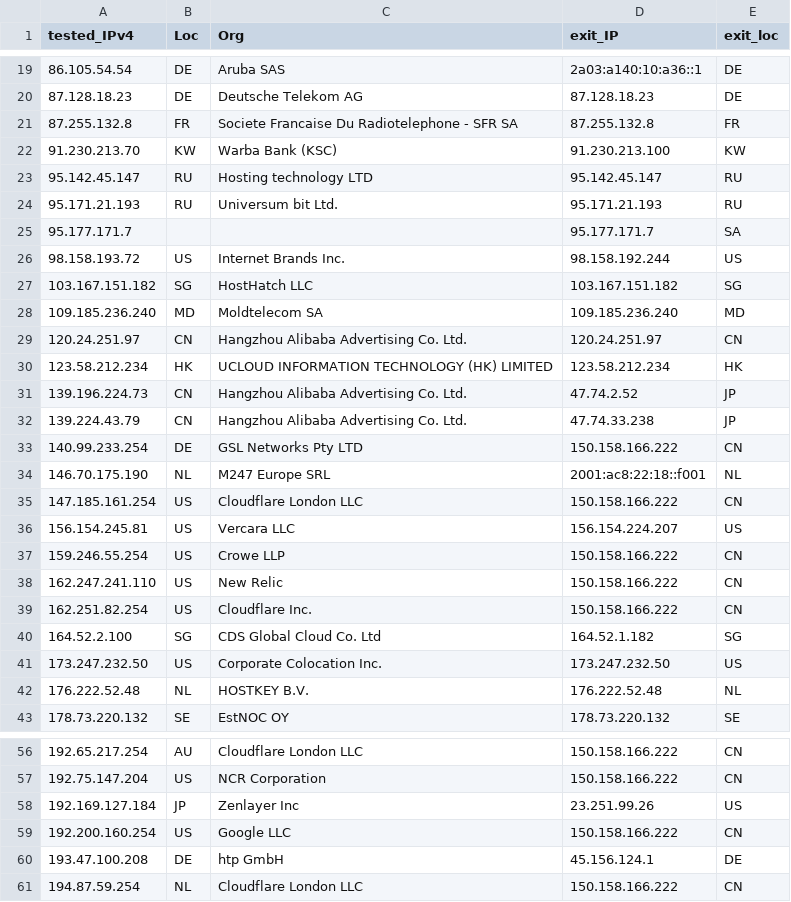
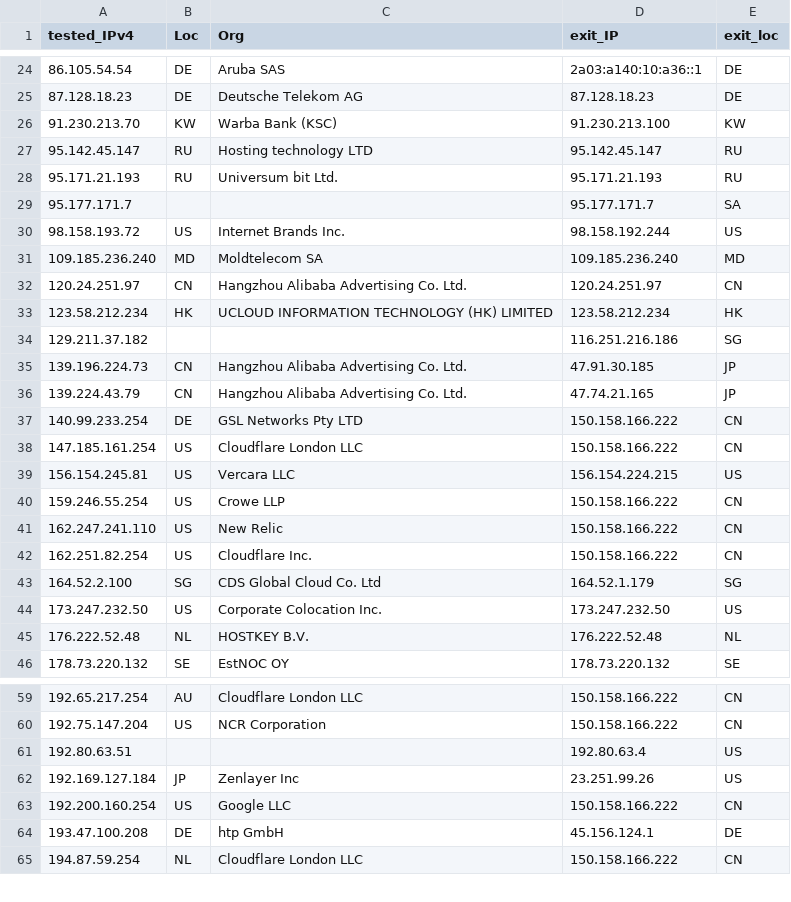
Before and after one commit to tr1s7an/Unofficial-Cloudflare-nodes, a CSV file: results.csv, drawn as a sheet; only a part is shown, gaps mark what is left out; the diff covers the shown part only.

```diff
--- a/results.csv
+++ b/results.csv
@@ -20,3 +25,2 @@ tested_IPv4,Loc,Org,exit_IP,exit_loc
 87.128.18.23,DE,Deutsche Telekom AG,87.128.18.23,DE
-87.255.132.8,FR,Societe Francaise Du Radiotelephone - SFR SA,87.255.132.8,FR
 91.230.213.70,KW,Warba Bank (KSC),91.230.213.100,KW
@@ -26,3 +30,2 @@ tested_IPv4,Loc,Org,exit_IP,exit_loc
 98.158.193.72,US,Internet Brands Inc.,98.158.192.244,US
-103.167.151.182,SG,HostHatch  LLC,103.167.151.182,SG
 109.185.236.240,MD,Moldtelecom SA,109.185.236.240,MD
@@ -30,8 +33,8 @@ tested_IPv4,Loc,Org,exit_IP,exit_loc
 123.58.212.234,HK,UCLOUD INFORMATION TECHNOLOGY (HK) LIMITED,123.58.212.234,HK
-139.196.224.73,CN,Hangzhou Alibaba Advertising Co. Ltd.,47.74.2.52,JP
-139.224.43.79,CN,Hangzhou Alibaba Advertising Co. Ltd.,47.74.33.238,JP
+129.211.37.182,,,116.251.216.186,SG
+139.196.224.73,CN,Hangzhou Alibaba Advertising Co. Ltd.,47.91.30.185,JP
+139.224.43.79,CN,Hangzhou Alibaba Advertising Co. Ltd.,47.74.21.165,JP
 140.99.233.254,DE,GSL Networks Pty LTD,150.158.166.222,CN
-146.70.175.190,NL,M247 Europe SRL,2001:ac8:22:18::f001,NL
 147.185.161.254,US,Cloudflare London  LLC,150.158.166.222,CN
-156.154.245.81,US,Vercara  LLC,156.154.224.207,US
+156.154.245.81,US,Vercara  LLC,156.154.224.215,US
 159.246.55.254,US,Crowe LLP,150.158.166.222,CN
@@ -39,3 +42,3 @@ tested_IPv4,Loc,Org,exit_IP,exit_loc
 162.251.82.254,US,Cloudflare  Inc.,150.158.166.222,CN
-164.52.2.100,SG,CDS Global Cloud Co.  Ltd,164.52.1.182,SG
+164.52.2.100,SG,CDS Global Cloud Co.  Ltd,164.52.1.179,SG
 173.247.232.50,US,Corporate Colocation Inc.,173.247.232.50,US
@@ -57,2 +60,3 @@ tested_IPv4,Loc,Org,exit_IP,exit_loc
 192.75.147.204,US,NCR Corporation,150.158.166.222,CN
+192.80.63.51,,,192.80.63.4,US
 192.169.127.184,JP,Zenlayer Inc,23.251.99.26,US
```
Also changed, not shown: 8 added rows, 3 removed rows and 3 edited cells elsewhere in this file.
